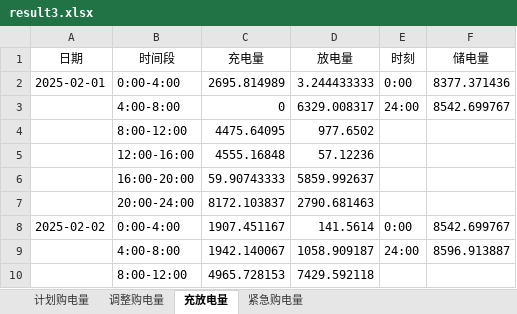
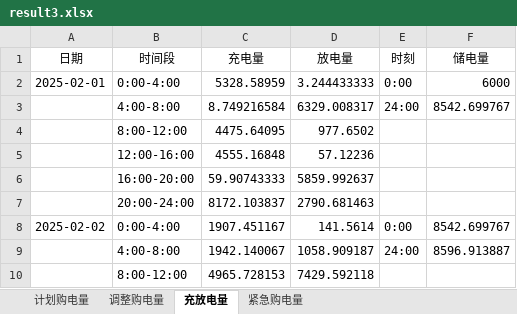
Before and after one commit to Sen-illion/math-modeling, an Excel workbook: results/Q3/result3.xlsx, sheet 充放电量, drawn as a sheet; only a part is shown; values as stored, in another font and other column widths than the file's, no borders; the diff names each change by its address in the sheet, - before the commit and + after, or states it on an @@ line.

```diff
--- a/results/Q3/result3.xlsx (sheet 充放电量)
+++ b/results/Q3/result3.xlsx (sheet 充放电量)
-C2 (充电量): 2695.814989
+C2 (充电量): 5328.58959
-F2 (储电量): 8377.371436
+F2 (储电量): 6000
-C3 (充电量): 0
+C3 (充电量): 8.749216584
```
Also changed, not shown: sheet 计划购电量, sheet 调整购电量, results/Q4/result4-3.xlsx, 35 other files.
